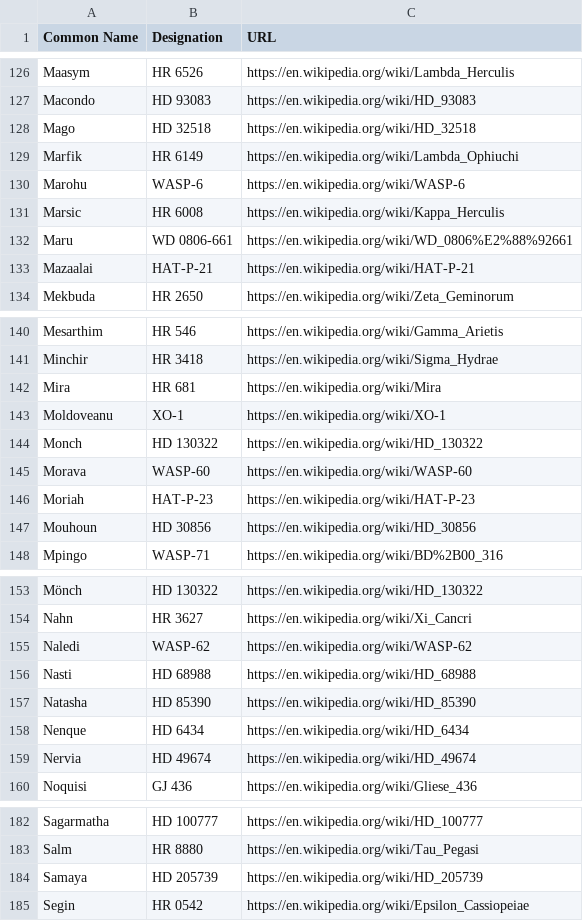
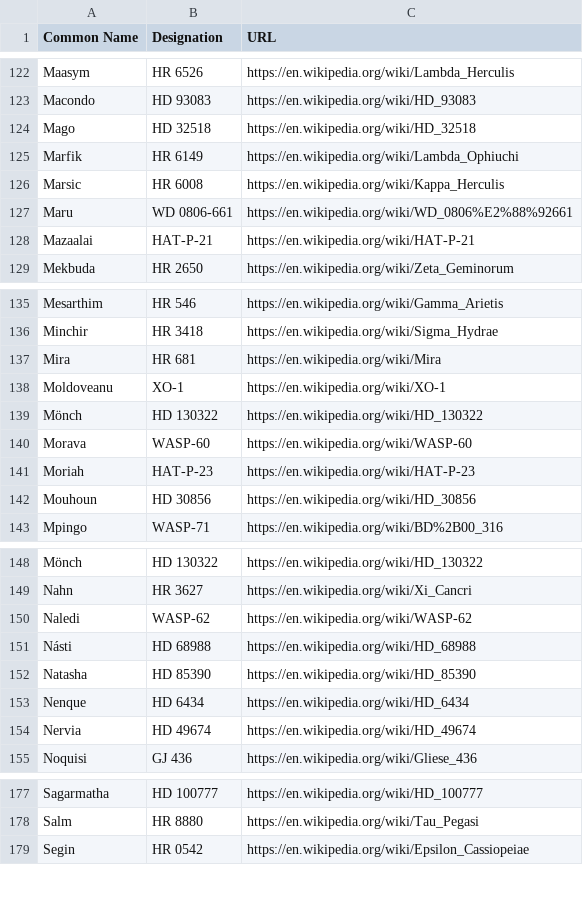
Before and after one commit to cyschneck/iau-star-names, a CSV file: data/0_backup_links.csv, drawn as a sheet; only a part is shown, gaps mark what is left out; the diff covers the shown part only.

```diff
--- a/data/0_backup_links.csv
+++ b/data/0_backup_links.csv
@@ -129,3 +125,2 @@ Mago,HD 32518,https://en.wikipedia.org/wiki/HD_32518
 Marfik,HR 6149,https://en.wikipedia.org/wiki/Lambda_Ophiuchi
-Marohu,WASP-6,https://en.wikipedia.org/wiki/WASP-6
 Marsic,HR 6008,https://en.wikipedia.org/wiki/Kappa_Herculis
@@ -143,3 +138,3 @@ Mira,HR 681,https://en.wikipedia.org/wiki/Mira
 Moldoveanu,XO-1,https://en.wikipedia.org/wiki/XO-1
-Monch,HD 130322,https://en.wikipedia.org/wiki/HD_130322
+Mönch,HD 130322,https://en.wikipedia.org/wiki/HD_130322
 Morava,WASP-60,https://en.wikipedia.org/wiki/WASP-60
@@ -155,3 +150,3 @@ Nahn,HR 3627,https://en.wikipedia.org/wiki/Xi_Cancri
 Naledi,WASP-62,https://en.wikipedia.org/wiki/WASP-62
-Nasti,HD 68988,https://en.wikipedia.org/wiki/HD_68988
+Násti,HD 68988,https://en.wikipedia.org/wiki/HD_68988
 Natasha,HD 85390,https://en.wikipedia.org/wiki/HD_85390
@@ -183,3 +178,2 @@ Sagarmatha,HD 100777,https://en.wikipedia.org/wiki/HD_100777
 Salm,HR 8880,https://en.wikipedia.org/wiki/Tau_Pegasi
-Samaya,HD 205739,https://en.wikipedia.org/wiki/HD_205739
 Segin,HR 0542,https://en.wikipedia.org/wiki/Epsilon_Cassiopeiae
```
Also changed, not shown: 5 removed rows and 1 edited cell elsewhere in this file, data/3_backup_star_data.csv, 1 other file.
